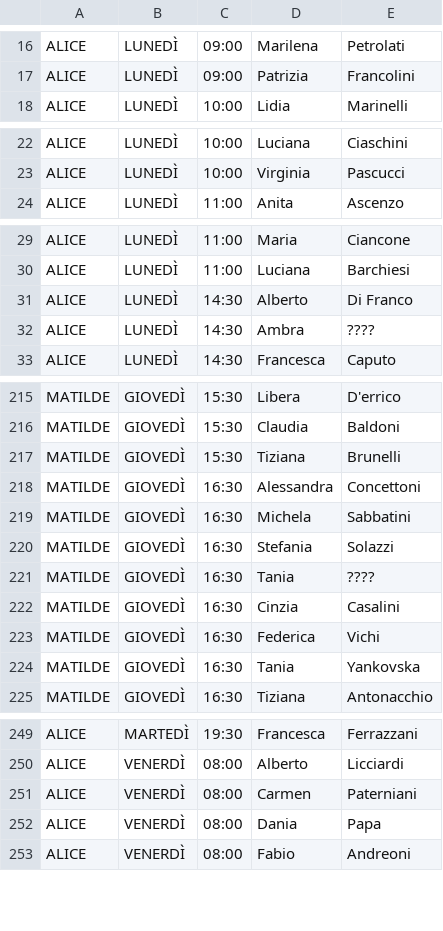
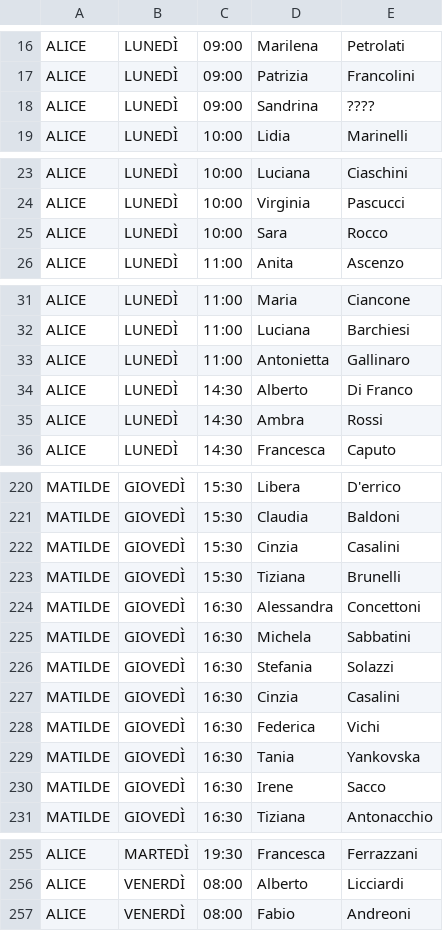
Before and after one commit to robivix/orari-studio-atlante, a CSV file: public/data/schedule.csv, drawn as a sheet; only a part is shown, gaps mark what is left out; the diff covers the shown part only.

```diff
--- a/public/data/schedule.csv
+++ b/public/data/schedule.csv
@@ -17,2 +17,3 @@ ALICE,LUNEDÌ,09:00,Marilena,Petrolati
 ALICE,LUNEDÌ,09:00,Patrizia,Francolini
+ALICE,LUNEDÌ,09:00,Sandrina,????
 ALICE,LUNEDÌ,10:00,Lidia,Marinelli
@@ -23,2 +24,3 @@ ALICE,LUNEDÌ,10:00,Luciana,Ciaschini
 ALICE,LUNEDÌ,10:00,Virginia,Pascucci
+ALICE,LUNEDÌ,10:00,Sara,Rocco
 ALICE,LUNEDÌ,11:00,Anita,Ascenzo
@@ -30,4 +32,5 @@ ALICE,LUNEDÌ,11:00,Maria,Ciancone
 ALICE,LUNEDÌ,11:00,Luciana,Barchiesi
+ALICE,LUNEDÌ,11:00,Antonietta,Gallinaro
 ALICE,LUNEDÌ,14:30,Alberto,Di Franco
-ALICE,LUNEDÌ,14:30,Ambra,????
+ALICE,LUNEDÌ,14:30,Ambra,Rossi
 ALICE,LUNEDÌ,14:30,Francesca,Caputo
@@ -216,2 +221,3 @@ MATILDE,GIOVEDÌ,15:30,Libera,D'errico
 MATILDE,GIOVEDÌ,15:30,Claudia,Baldoni
+MATILDE,GIOVEDÌ,15:30,Cinzia,Casalini
 MATILDE,GIOVEDÌ,15:30,Tiziana,Brunelli
@@ -220,3 +226,2 @@ MATILDE,GIOVEDÌ,16:30,Michela,Sabbatini
 MATILDE,GIOVEDÌ,16:30,Stefania,Solazzi
-MATILDE,GIOVEDÌ,16:30,Tania,????
 MATILDE,GIOVEDÌ,16:30,Cinzia,Casalini
@@ -224,2 +229,3 @@ MATILDE,GIOVEDÌ,16:30,Federica,Vichi
 MATILDE,GIOVEDÌ,16:30,Tania,Yankovska
+MATILDE,GIOVEDÌ,16:30,Irene,Sacco
 MATILDE,GIOVEDÌ,16:30,Tiziana,Antonacchio
@@ -250,4 +256,2 @@ ALICE,MARTEDÌ,19:30,Francesca,Ferrazzani
 ALICE,VENERDÌ,08:00,Alberto,Licciardi
-ALICE,VENERDÌ,08:00,Carmen,Paterniani
-ALICE,VENERDÌ,08:00,Dania,Papa
 ALICE,VENERDÌ,08:00,Fabio,Andreoni
```
Also changed, not shown: 8 added rows, 7 removed rows and 11 edited cells elsewhere in this file.
